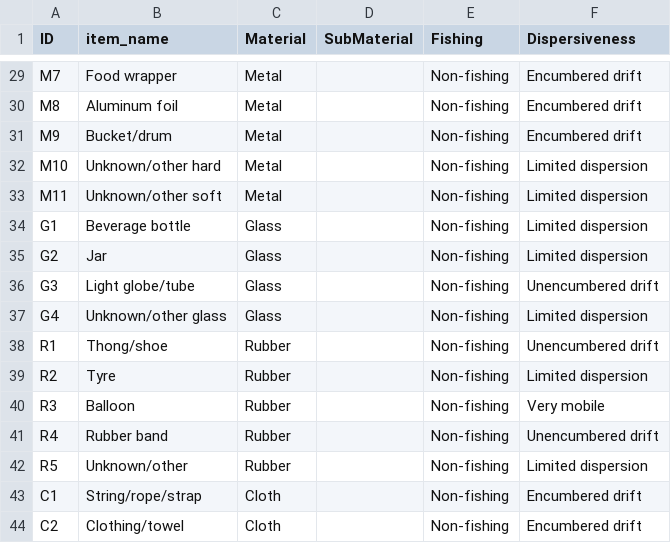
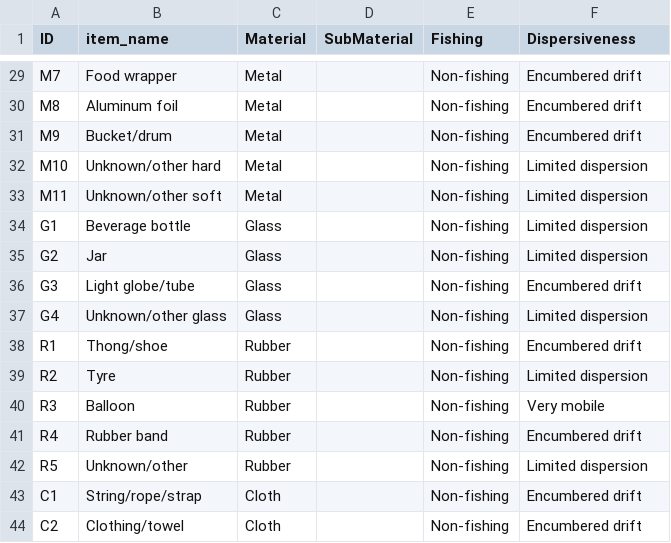
Before and after one commit to brieaspasia/marine-debris, a CSV file: data/CSIRO-code.csv, drawn as a sheet; only a part is shown, gaps mark what is left out; the diff covers the shown part only.

```diff
--- a/data/CSIRO-code.csv
+++ b/data/CSIRO-code.csv
@@ -35,8 +35,8 @@ G1,Beverage bottle,Glass,,Non-fishing,Limited dispersion
 G2,Jar,Glass,,Non-fishing,Limited dispersion
-G3,Light globe/tube,Glass,,Non-fishing,Unencumbered drift
+G3,Light globe/tube,Glass,,Non-fishing,Encumbered drift
 G4,Unknown/other glass,Glass,,Non-fishing,Limited dispersion
-R1,Thong/shoe,Rubber,,Non-fishing,Unencumbered drift
+R1,Thong/shoe,Rubber,,Non-fishing,Encumbered drift
 R2,Tyre,Rubber,,Non-fishing,Limited dispersion
 R3,Balloon,Rubber,,Non-fishing,Very mobile
-R4,Rubber band,Rubber,,Non-fishing,Unencumbered drift
+R4,Rubber band,Rubber,,Non-fishing,Encumbered drift
 R5,Unknown/other,Rubber,,Non-fishing,Limited dispersion
```
Also changed, not shown: 6 edited cells elsewhere in this file, data/site_attributes.csv, 1 other file.
